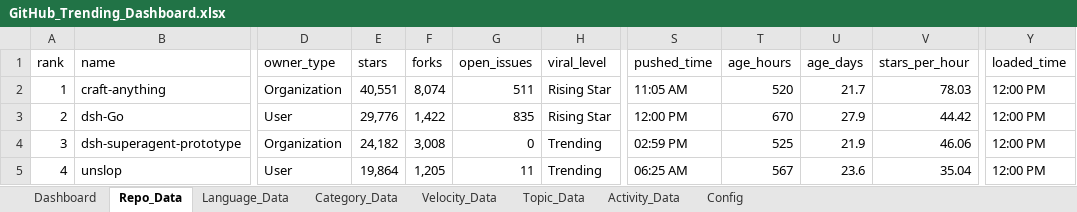
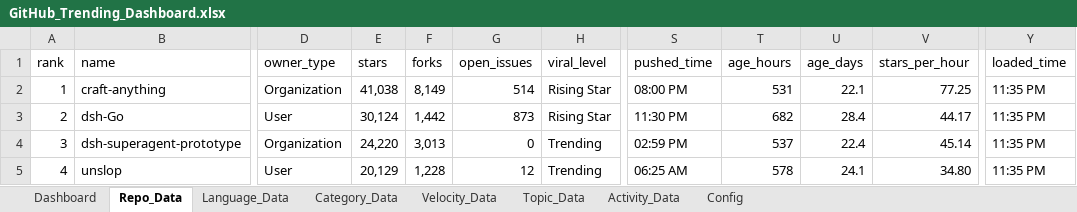
Before and after one commit to DishantBhere/GitHub-ETL-Engine, an Excel workbook: GitHub_Trending_Dashboard.xlsx, sheet Repo_Data, drawn as a sheet; only a part is shown, gaps mark what is left out; values as stored, in another font and other column widths than the file's, no borders; table styles not drawn; the diff covers the shown part only; the diff names each change by its address in the sheet, - before the commit and + after, or states it on an @@ line.

```diff
--- a/GitHub_Trending_Dashboard.xlsx (sheet Repo_Data)
+++ b/GitHub_Trending_Dashboard.xlsx (sheet Repo_Data)
-E2 (stars): 40,551
+E2 (stars): 41,038
-F2 (forks): 8,074
+F2 (forks): 8,149
-G2 (open_issues): 511
+G2 (open_issues): 514
-S2 (pushed_time): 11:05 AM
+S2 (pushed_time): 08:00 PM
-T2 (age_hours): 520
+T2 (age_hours): 531
-U2 (age_days): 21.7
+U2 (age_days): 22.1
-V2 (stars_per_hour): 78.03
+V2 (stars_per_hour): 77.25
-Y2:Y5 (loaded_time): 12:00 PM
+Y2:Y5 (loaded_time): 11:35 PM
-E3 (stars): 29,776
+E3 (stars): 30,124
-F3 (forks): 1,422
+F3 (forks): 1,442
-G3 (open_issues): 835
+G3 (open_issues): 873
-S3 (pushed_time): 12:00 PM
+S3 (pushed_time): 11:30 PM
-T3 (age_hours): 670
+T3 (age_hours): 682
-U3 (age_days): 27.9
+U3 (age_days): 28.4
-V3 (stars_per_hour): 44.42
+V3 (stars_per_hour): 44.17
-E4 (stars): 24,182
+E4 (stars): 24,220
-F4 (forks): 3,008
+F4 (forks): 3,013
-T4 (age_hours): 525
+T4 (age_hours): 537
-U4 (age_days): 21.9
+U4 (age_days): 22.4
-V4 (stars_per_hour): 46.06
+V4 (stars_per_hour): 45.14
-E5 (stars): 19,864
+E5 (stars): 20,129
-F5 (forks): 1,205
+F5 (forks): 1,228
-G5 (open_issues): 11
+G5 (open_issues): 12
-T5 (age_hours): 567
+T5 (age_hours): 578
-U5 (age_days): 23.6
+U5 (age_days): 24.1
-V5 (stars_per_hour): 35.04
+V5 (stars_per_hour): 34.80
```
Also changed, not shown: 26 added rows, 26 removed rows and 496 edited cells elsewhere in this sheet, sheet Language_Data, sheet Velocity_Data, sheet Topic_Data, sheet Activity_Data, sheet Category_Data, sheet Config, 7 other files.
